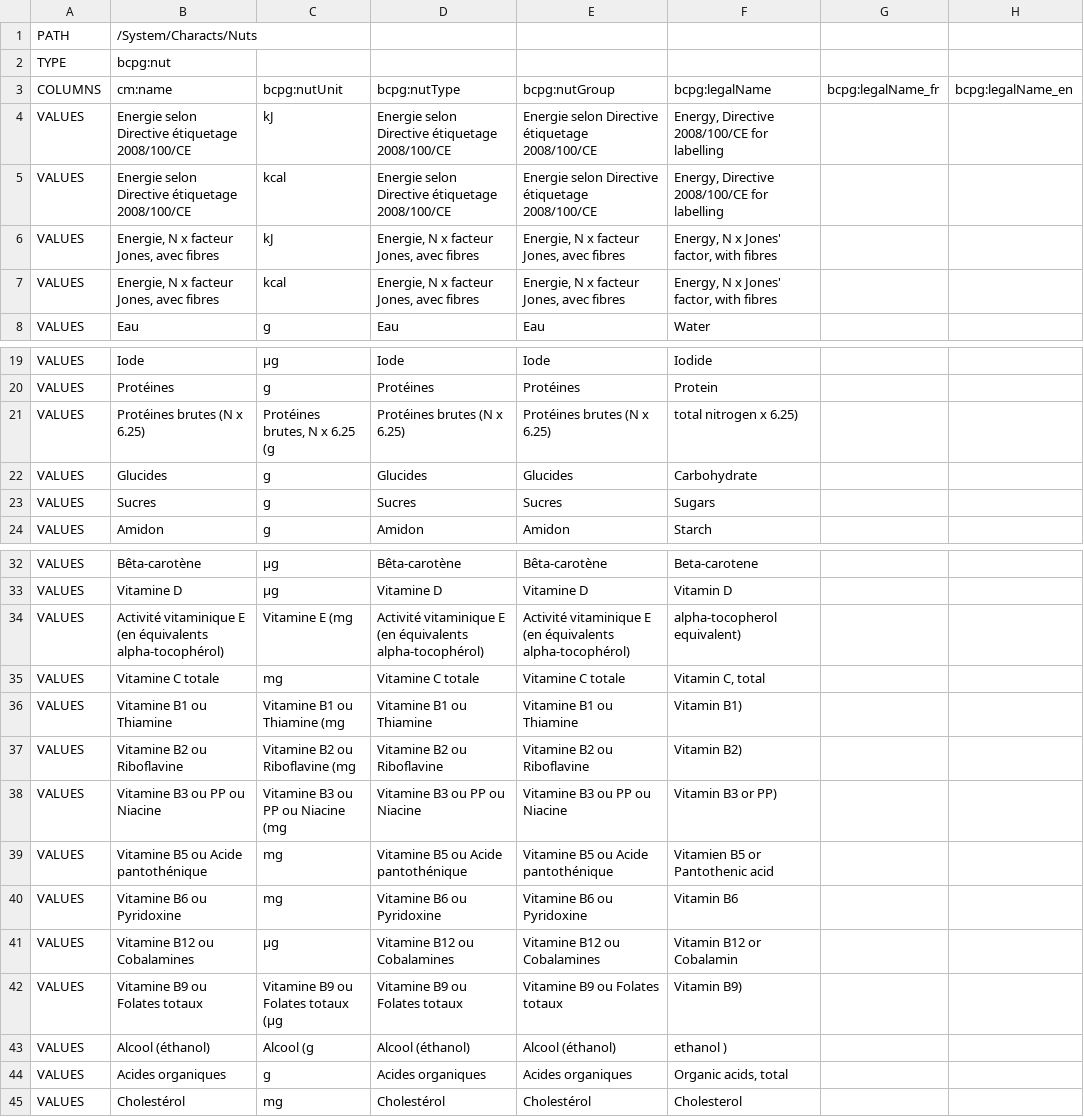
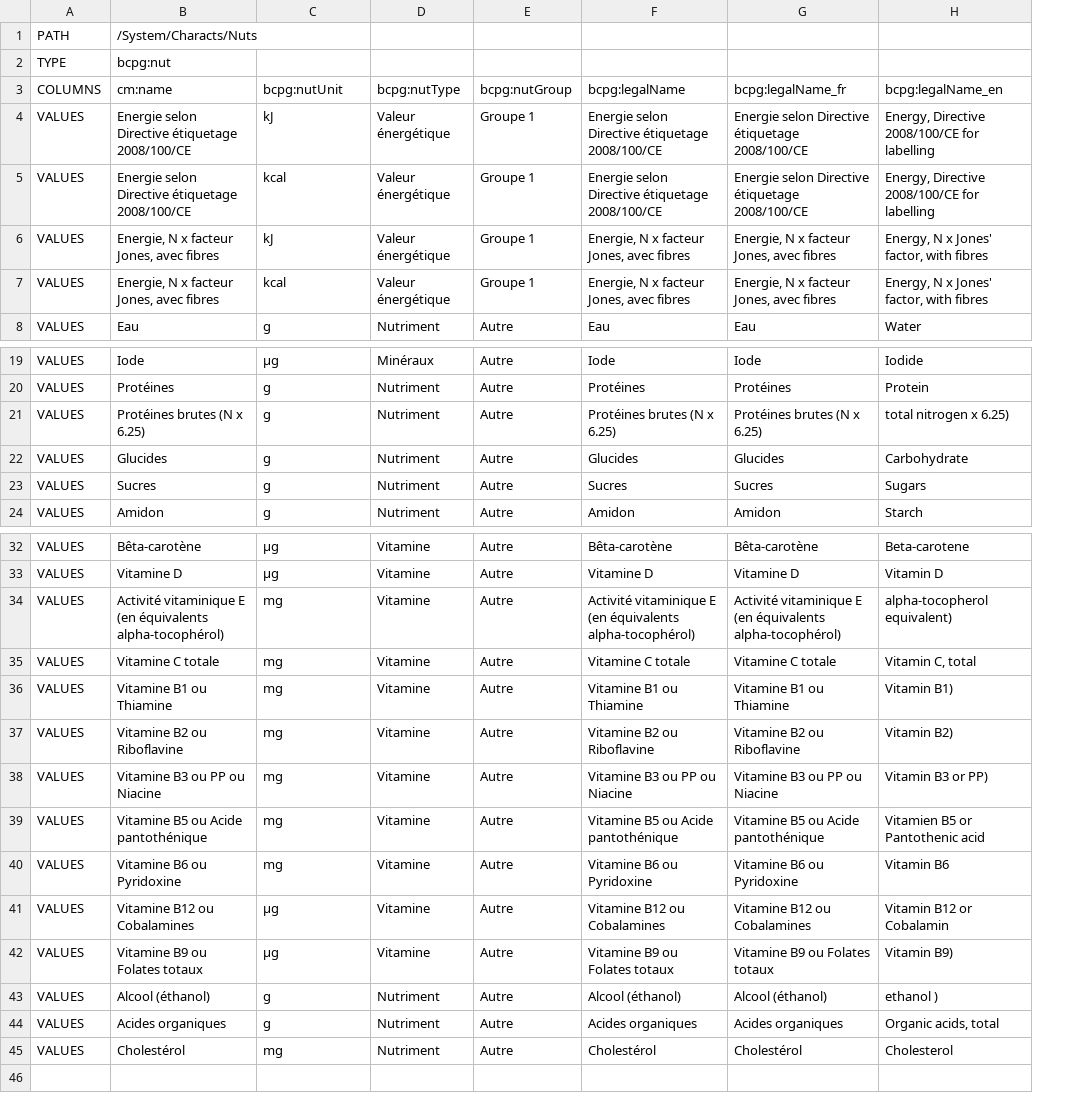
Before and after one commit to becpg/becpg-community, a CSV file: becpg-core/src/main/resources/beCPG/import/ciqual/nuts.csv, drawn as a sheet; only a part is shown, gaps mark what is left out; removed rows and columns are numbered as before the commit, all else as after; the diff names each change by its address in the sheet, - before the commit and + after, or states it on an @@ line.

Commit message:
Import FIX

```diff
--- a/becpg-core/src/main/resources/beCPG/import/ciqual/nuts.csv
+++ b/becpg-core/src/main/resources/beCPG/import/ciqual/nuts.csv
+column D, rows 3-8: bcpg:nutType | Valeur énergétique | Valeur énergétique | Valeur énergétique | Valeur énergétique | Nutriment; rows 19-24: Minéraux | Nutriment | Nutriment | Nutriment | Nutriment | Nutriment; rows 32-45: Vitamine | Vitamine | Vitamine | Vitamine | Vitamine | Vitamine | Vitamine | Vitamine | Vitamine | Vitamine | Vitamine | Nutriment | Nutriment | Nutriment
+column E, rows 3-8: bcpg:nutGroup | Groupe 1 | Groupe 1 | Groupe 1 | Groupe 1 | Autre; rows 19-24: all Autre; rows 32-45: all Autre
-column G, row 3: bcpg:legalName_fr
-column H, row 3: bcpg:legalName_en
-F3: bcpg:nutType
+F3: bcpg:legalName
-G3: bcpg:nutGroup
+G3: bcpg:legalName_fr
-H3: bcpg:legalName
+H3: bcpg:legalName_en
-C21: Protéines brutes, N x 6.25 (g
+C21: g
-C34: Vitamine E (mg
+C34: mg
-C36: Vitamine B1 ou Thiamine (mg
+C36: mg
-C37: Vitamine B2 ou Riboflavine (mg
+C37: mg
-C38: Vitamine B3 ou PP ou Niacine (mg
+C38: mg
-C42: Vitamine B9 ou Folates totaux (µg
+C42: µg
-C43: Alcool (g
+C43: g
```
Also changed, not shown: 26 other files.
